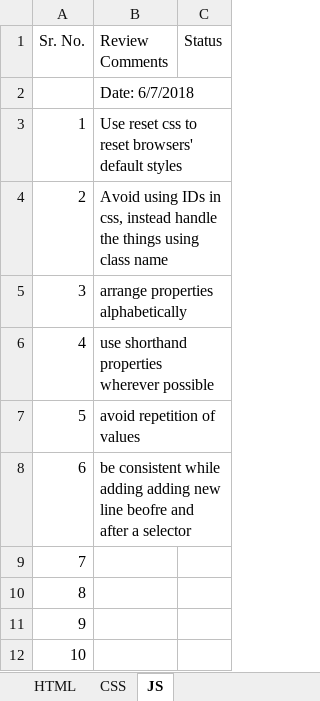
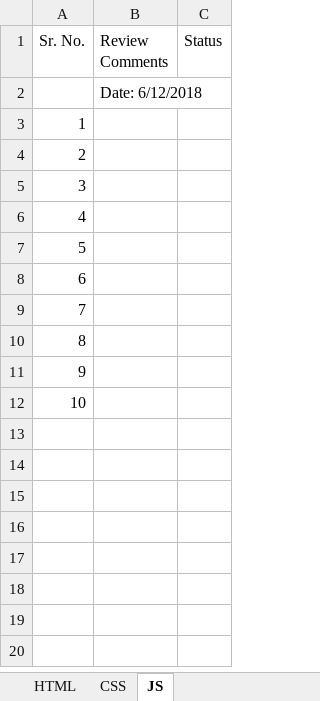
Before and after one commit to DineshDafCybage/for-mentees, an Excel workbook: Review Comments/Code_review_comments.xlsx, sheet JS, drawn as a sheet; values as stored, in another font and other column widths than the file's, no borders; table styles not drawn; the diff names each change by its address in the sheet, - before the commit and + after, or states it on an @@ line.

```diff
--- a/Review Comments/Code_review_comments.xlsx (sheet JS)
+++ b/Review Comments/Code_review_comments.xlsx (sheet JS)
-B2 (Review Comments): Date: 6/7/2018
+B2 (Review Comments): Date: 6/12/2018
-B3 (Review Comments): Use reset css to reset browsers' default styles
+B3 (Review Comments): (empty)
-B4 (Review Comments): Avoid using IDs in css, instead handle the things using class name
+B4 (Review Comments): (empty)
-B5 (Review Comments): arrange properties alphabetically
+B5 (Review Comments): (empty)
-B6 (Review Comments): use shorthand properties wherever possible
+B6 (Review Comments): (empty)
-B7 (Review Comments): avoid repetition of values
+B7 (Review Comments): (empty)
-B8 (Review Comments): be consistent while adding adding new line beofre and after a selector
+B8 (Review Comments): (empty)
```
Also changed, not shown: sheet CSS, sheet HTML, 5 other files.
